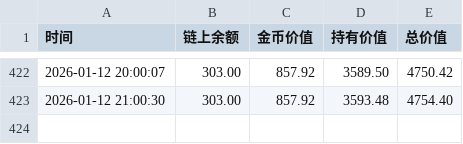
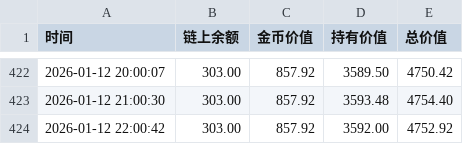
Before and after one commit to oymuzi/FDF, a CSV file: data/wj_history.csv, drawn as a sheet; only a part is shown, gaps mark what is left out; the diff names each change by its address in the sheet, - before the commit and + after, or states it on an @@ line.

```diff
--- a/data/wj_history.csv
+++ b/data/wj_history.csv
+row 424: 2026-01-12 22:00:42 | 303.00 | 857.92 | 3592.00 | 4752.92
```
Also changed, not shown: data/mz_history.csv, 1 other file.
